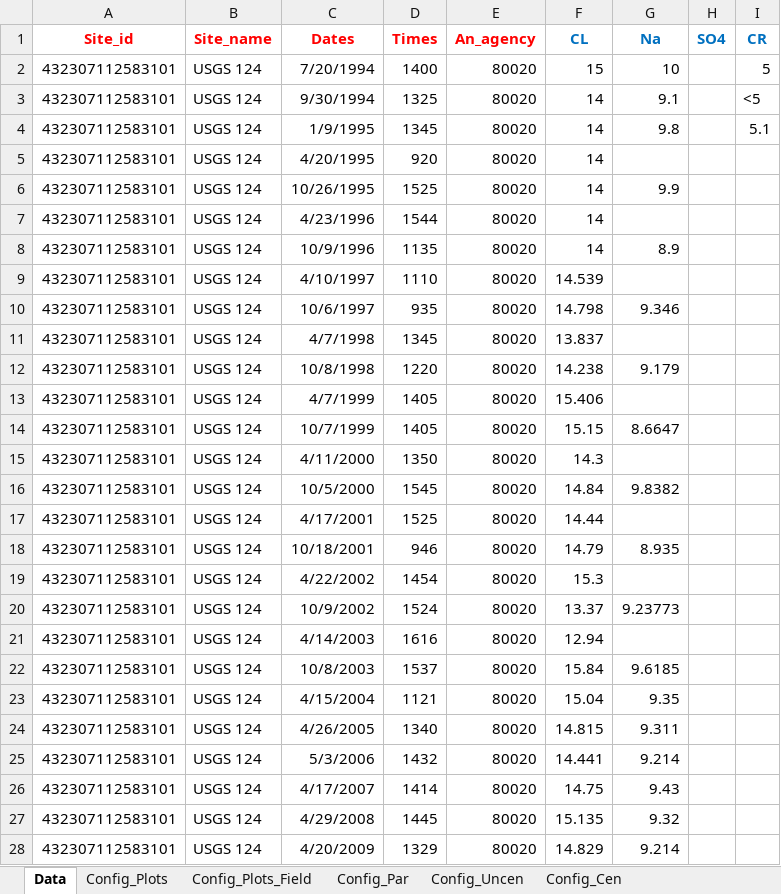
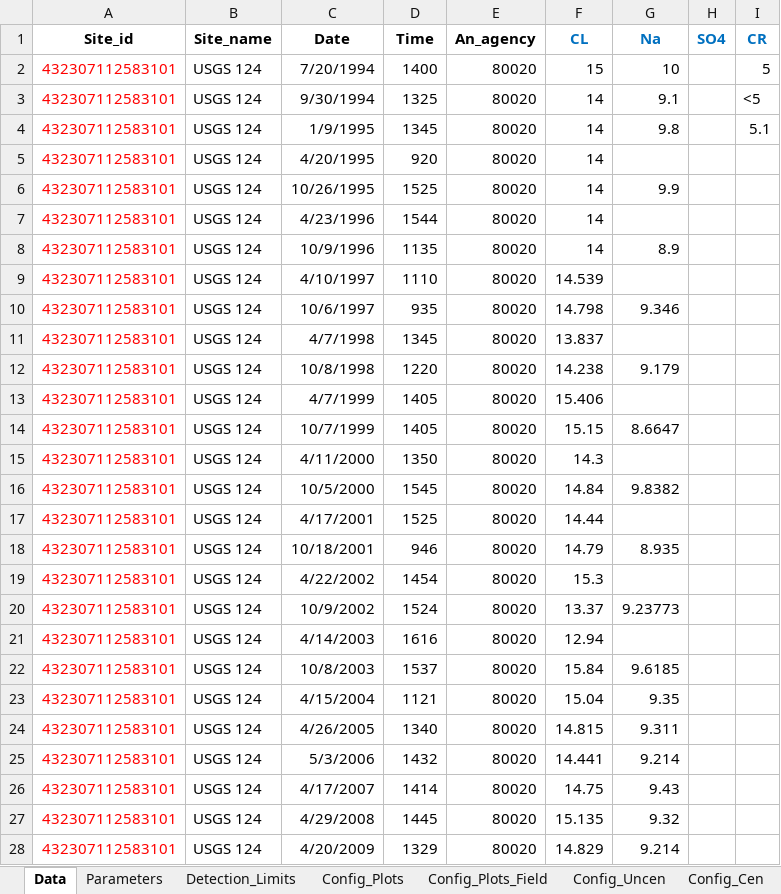
Before and after one commit to jfisher-usgs/Trends, an Excel workbook: inst/extdata/SIR2014/Tables_NWQL.xlsx, sheet Data, drawn as a sheet; only a part is shown; values as stored, in another font and other column widths than the file's, no borders; the diff covers the shown part only; the diff names each change by its address in the sheet, - before the commit and + after, or states it on an @@ line.

Commit message:
Add det lim data and change name for config_par

```diff
--- a/inst/extdata/SIR2014/Tables_NWQL.xlsx (sheet Data)
+++ b/inst/extdata/SIR2014/Tables_NWQL.xlsx (sheet Data)
-sheet tab: Config_Par
+sheet tab: Parameters
+sheet tab: Detection_Limits
@@ sheet tab order changed: Data | Parameters | Detection_Limits | Config_Plots | Config_Plots_Field | Config_Uncen | Config_Cen @@
-A1:E1 text colour: #FF0000
+A1:E1 text colour: black
-C1: Dates
+C1: Date
-D1: Times
+D1: Time
-A2:A28 text colour: black
+A2:A28 text colour: #FF0000
```
Also changed, not shown: cell formats elsewhere in this sheet, sheet Config_Plots_Field, sheet Config_Plots, sheet Parameters, sheet Config_Uncen_Field, sheet Config_Uncen, sheet Config_Cen, 2 more sheets, other sheet tabs, 17 other files.
